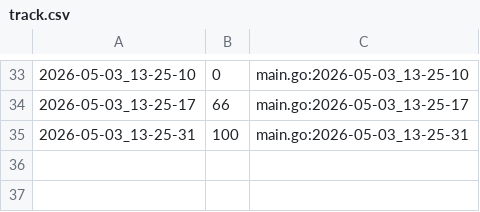
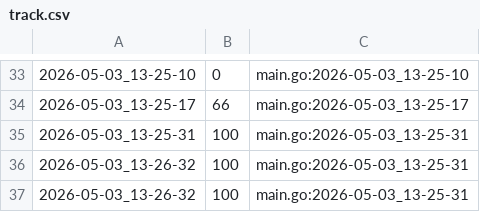
Before and after one commit to qxcode-course/ed-seg-bloco-a-joaovitordourado1, a CSV file: .tko/track/ed@setbuild/track.csv, drawn as a sheet; only a part is shown, gaps mark what is left out; the diff names each change by its address in the sheet, - before the commit and + after, or states it on an @@ line.

```diff
--- a/.tko/track/ed@setbuild/track.csv
+++ b/.tko/track/ed@setbuild/track.csv
+row 36: 2026-05-03_13-26-32 | 100 | main.go:2026-05-03_13-25-31
+row 37: 2026-05-03_13-26-32 | 100 | main.go:2026-05-03_13-25-31
```
Also changed, not shown: .tko/track/src@go/track.csv, 31 other files.
